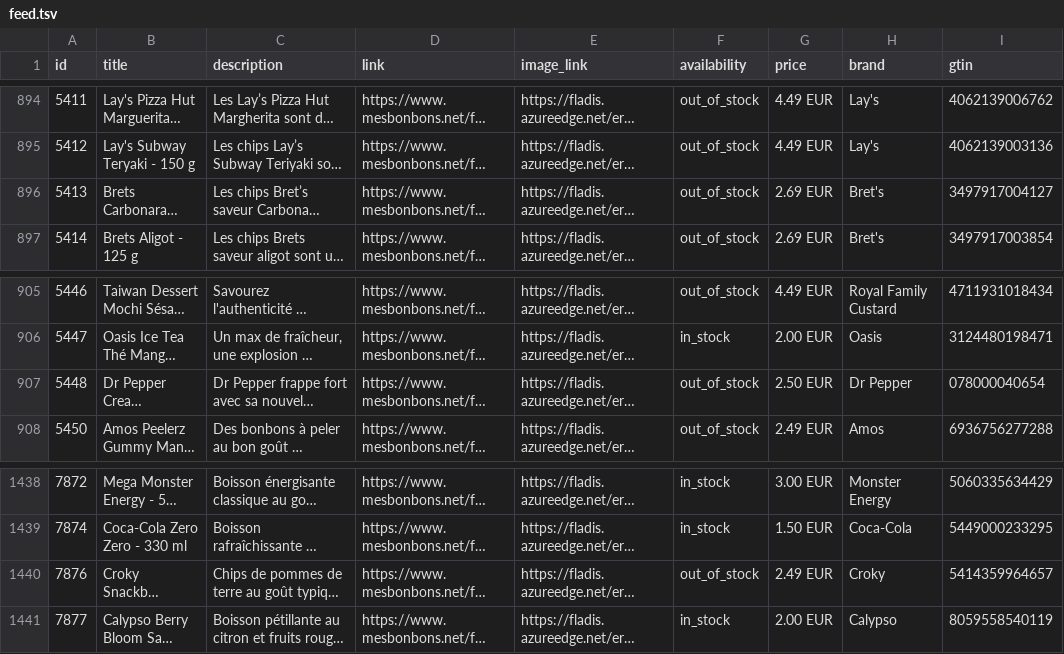
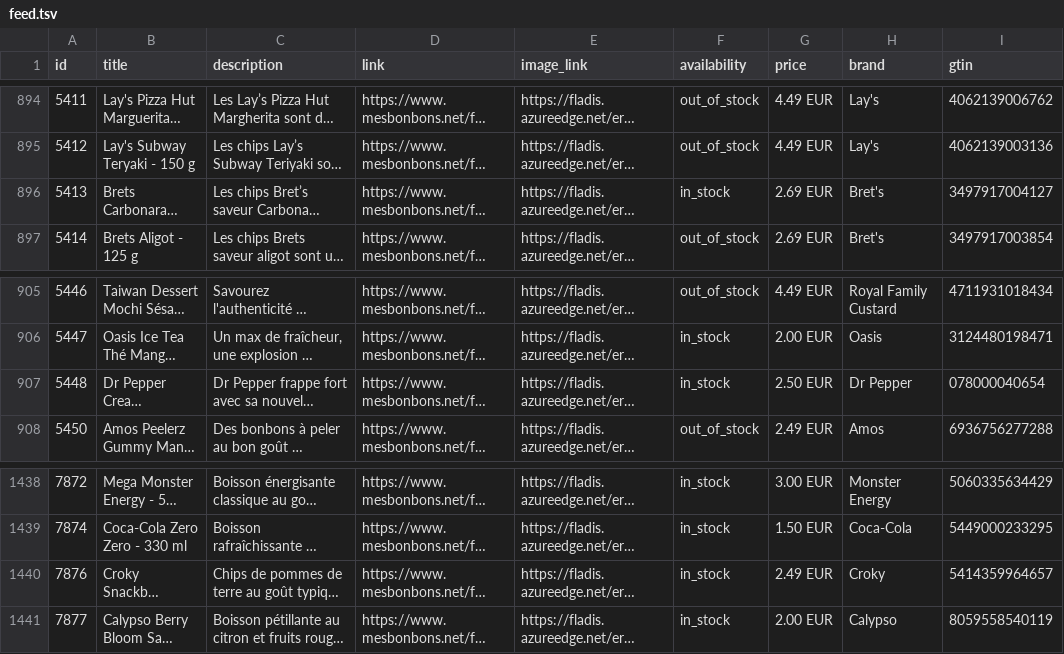
Before and after one commit to yvesvandamme1975-sketch/mesbonbons-merchant-feed, a TSV file: feed.tsv, drawn as a sheet; only a part is shown, gaps mark what is left out; long unchanged cells end in …; the diff covers the shown part only; the diff names each change by its address in the sheet, - before the commit and + after, or states it on an @@ line.

Commit message:
Relevé stock et flux Merchant 2026-10-07 06:53

```diff
--- a/feed.tsv
+++ b/feed.tsv
-F896 (availability): out_of_stock
+F896 (availability): in_stock
-F907 (availability): out_of_stock
+F907 (availability): in_stock
-F1440 (availability): out_of_stock
+F1440 (availability): in_stock
```
Also changed, not shown: 6 edited cells elsewhere in this file, 2 other files.
